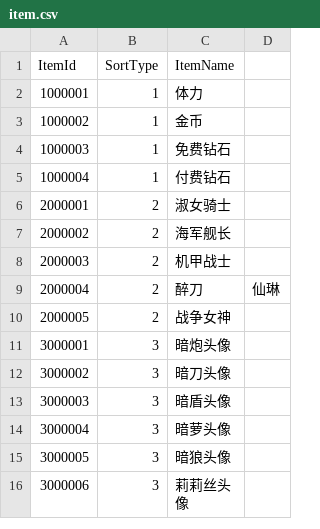
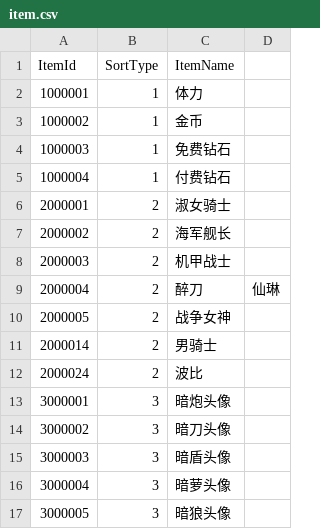
Before and after one commit to BiangUncle/Guardian_Tales_Server, a CSV file: csv/item.csv, drawn as a sheet; only a part is shown; the shorter side is filled out with more unchanged rows; the diff names each change by its address in the sheet, - before the commit and + after, or states it on an @@ line.

```diff
--- a/csv/item.csv
+++ b/csv/item.csv
+row 11: 2000014 | 2 | 男骑士
+row 12: 2000024 | 2 | 波比
```
Also changed, not shown: 9 other files.
